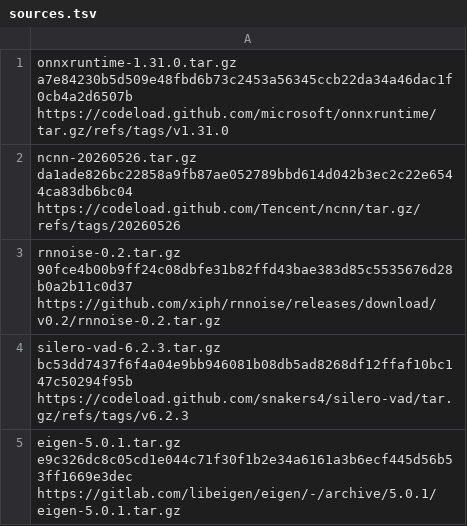
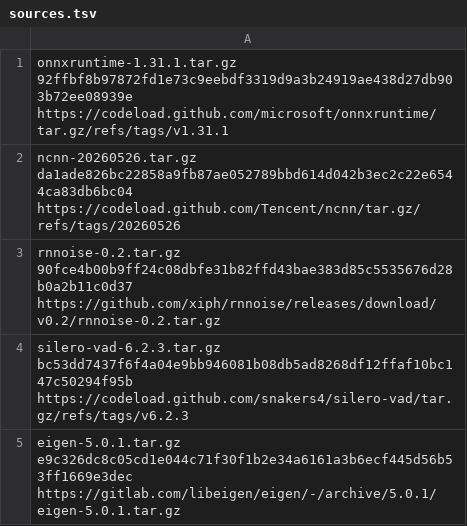
Before and after one commit to oxtech-ember/EmberBSD-Ports, a TSV file: probes/ai-engines/sources.tsv, drawn as a sheet.

```diff
--- a/probes/ai-engines/sources.tsv
+++ b/probes/ai-engines/sources.tsv
@@ -1,2 +1,2 @@
-onnxruntime-1.31.0.tar.gz a7e84230b5d509e48fbd6b73c2453a56345ccb22da34a46dac1f0cb4a2d6507b https://codeload.github.com/microsoft/onnxruntime/tar.gz/refs/tags/v1.31.0
+onnxruntime-1.31.1.tar.gz 92ffbf8b97872fd1e73c9eebdf3319d9a3b24919ae438d27db903b72ee08939e https://codeload.github.com/microsoft/onnxruntime/tar.gz/refs/tags/v1.31.1
 ncnn-20260526.tar.gz da1ade826bc22858a9fb87ae052789bbd614d042b3ec2c22e6544ca83db6bc04 https://codeload.github.com/Tencent/ncnn/tar.gz/refs/tags/20260526
```
Also changed, not shown: 24 other files.
